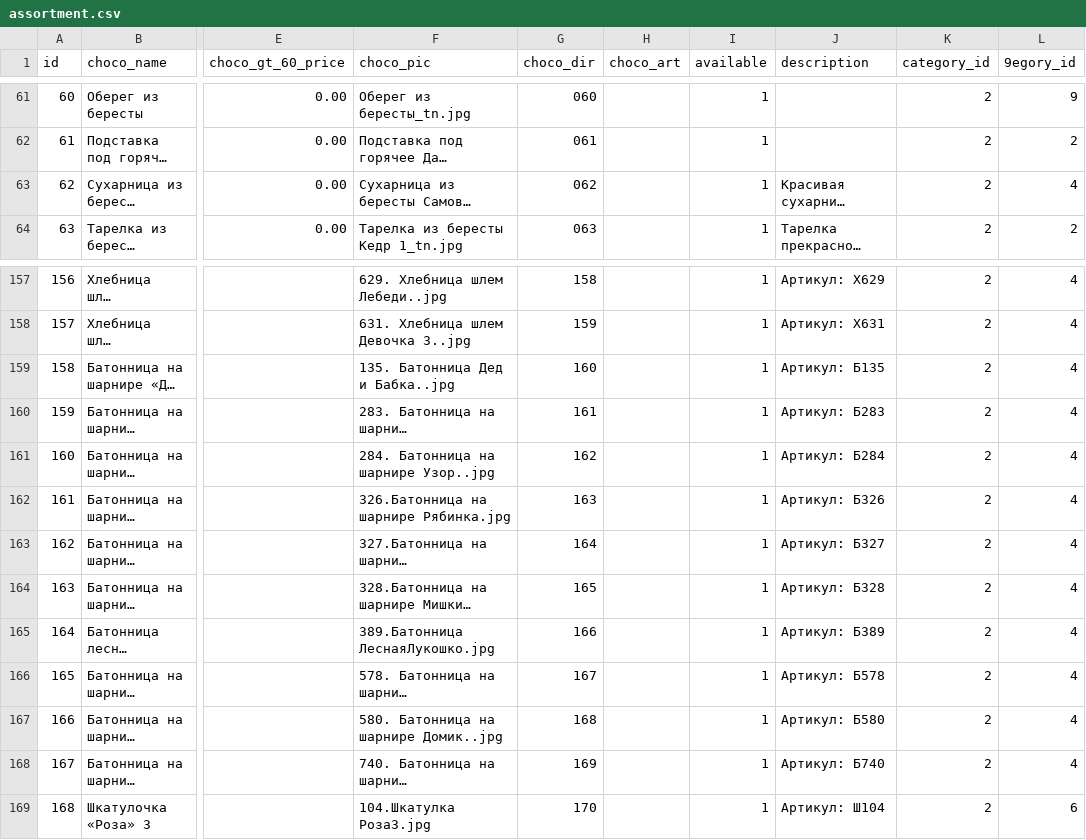
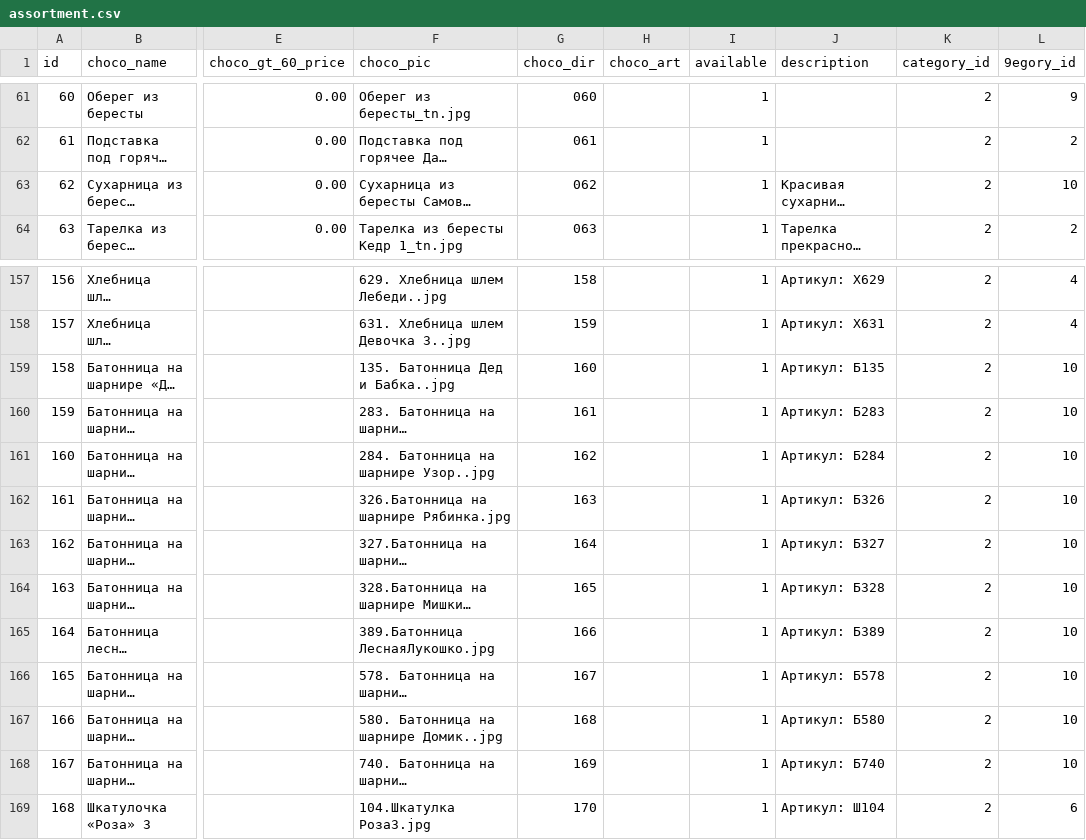
Before and after one commit to Pauline-sh/choco, a CSV file: assortment.csv, drawn as a sheet; only a part is shown, gaps mark what is left out; long unchanged cells end in …; the diff names each change by its address in the sheet, - before the commit and + after, or states it on an @@ line.

```diff
--- a/assortment.csv
+++ b/assortment.csv
-L63 (9egory_id): 4
+L63 (9egory_id): 10
-L159:L168 (9egory_id): 4
+L159:L168 (9egory_id): 10
```
Also changed, not shown: 9 other files.
